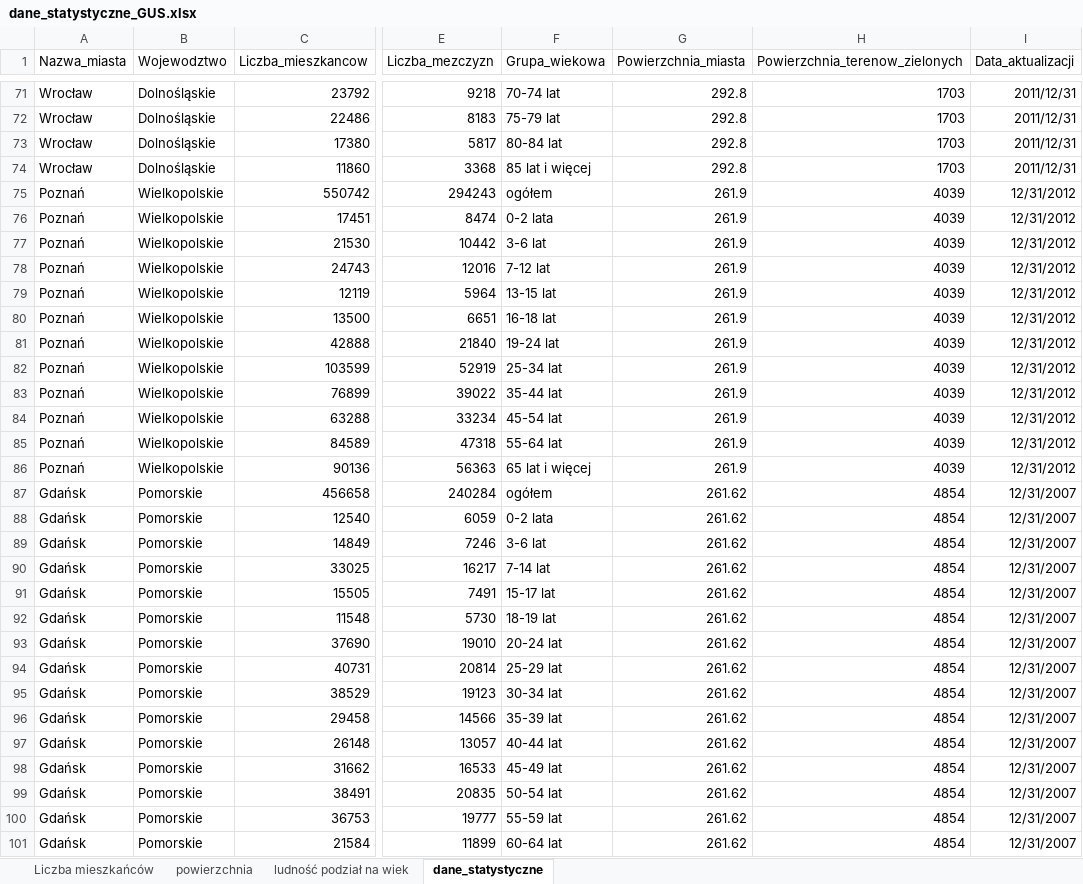
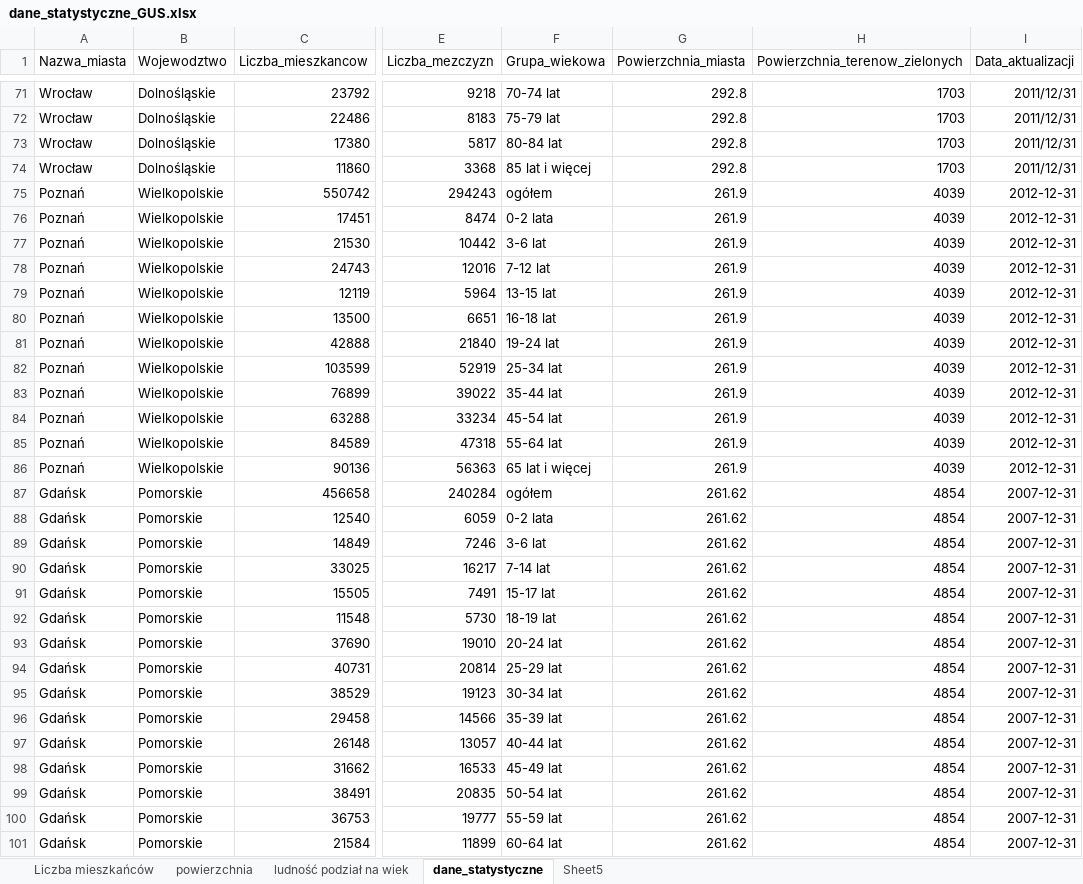
Before and after one commit to Jakub71/kody, an Excel workbook: jQuery/dane_statystyczne_GUS.xlsx, sheet dane_statystyczne, drawn as a sheet; only a part is shown, gaps mark what is left out; values as stored, in another font and other column widths than the file's, no borders; the diff covers the shown part only; the diff names each change by its address in the sheet, - before the commit and + after, or states it on an @@ line.

```diff
--- a/jQuery/dane_statystyczne_GUS.xlsx (sheet dane_statystyczne)
+++ b/jQuery/dane_statystyczne_GUS.xlsx (sheet dane_statystyczne)
+sheet tab: Sheet5
-I75:I86 (Data_aktualizacji): 12/31/2012
+I75:I86 (Data_aktualizacji): 2012-12-31
-I87:I101 (Data_aktualizacji): 12/31/2007
+I87:I101 (Data_aktualizacji): 2007-12-31
```
Also changed, not shown: 5 edited cells elsewhere in this sheet, 5 other files.
